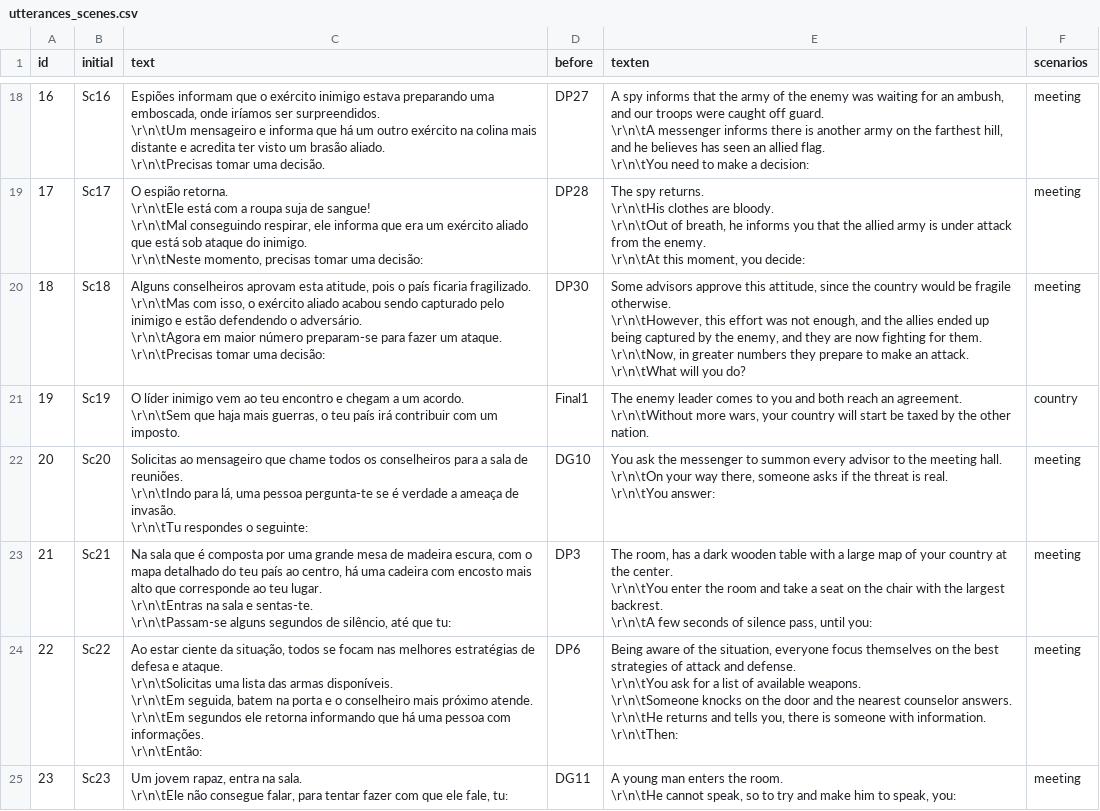
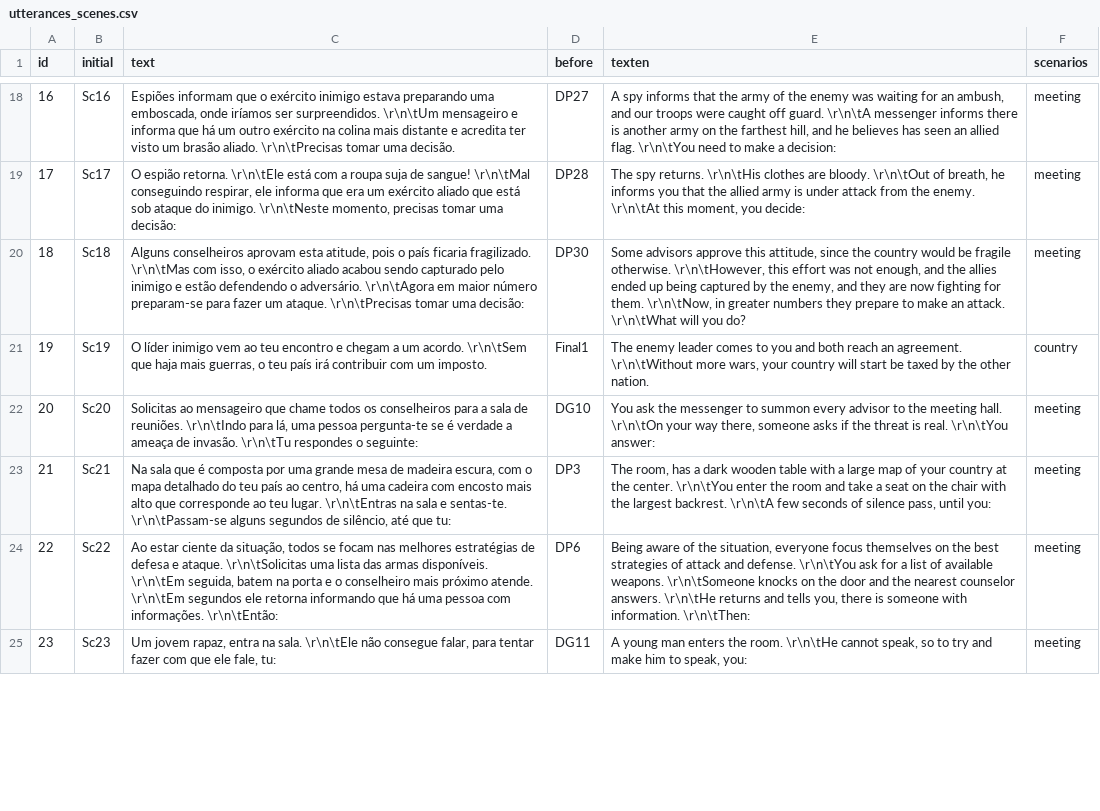
Before and after one commit to MariaJoseF/Storytelling_SR, a CSV file: SOP/Utterances/utterances_scenes.csv, drawn as a sheet; only a part is shown, gaps mark what is left out; ↵ is a line break in a cell; the diff covers the shown part only; the diff names each change by its address in the sheet, - before the commit and + after, or states it on an @@ line.

```diff
--- a/SOP/Utterances/utterances_scenes.csv
+++ b/SOP/Utterances/utterances_scenes.csv
-C18 (text): …uma decisão.
+C18 (text): …uma decisão.
-E18 (texten): …a decision:
+E18 (texten): …a decision:
-C19 (text): …uma decisão:
+C19 (text): …uma decisão:
-E19 (texten): …you decide:
+E19 (texten): …you decide:
-C20 (text): …uma decisão:
+C20 (text): …uma decisão:
-E20 (texten): …you do?
+E20 (texten): …you do?
-C21 (text): …um imposto.
+C21 (text): …um imposto.
-E21 (texten): …other nation.
+E21 (texten): …other nation.
-C22 (text): …o seguinte:
+C22 (text): …o seguinte:
-E22 (texten): …\r\n\tYou answer:
+E22 (texten): …\r\n\tYou answer:
-C23 (text): …que tu:
+C23 (text): …que tu:
-E23 (texten): …until you:
+E23 (texten): …until you:
-C24 (text): …informações. ↵ \r\n\tEntão:
+C24 (text): …informações. \r\n\tEntão:
-E24 (texten): …information. ↵ \r\n\tThen:
+E24 (texten): …information. \r\n\tThen:
-C25 (text): …fale, tu:
+C25 (text): …fale, tu:
-E25 (texten): …speak, you:
+E25 (texten): …speak, you:
```
Also changed, not shown: 66 edited cells elsewhere in this file, 1 other file.
